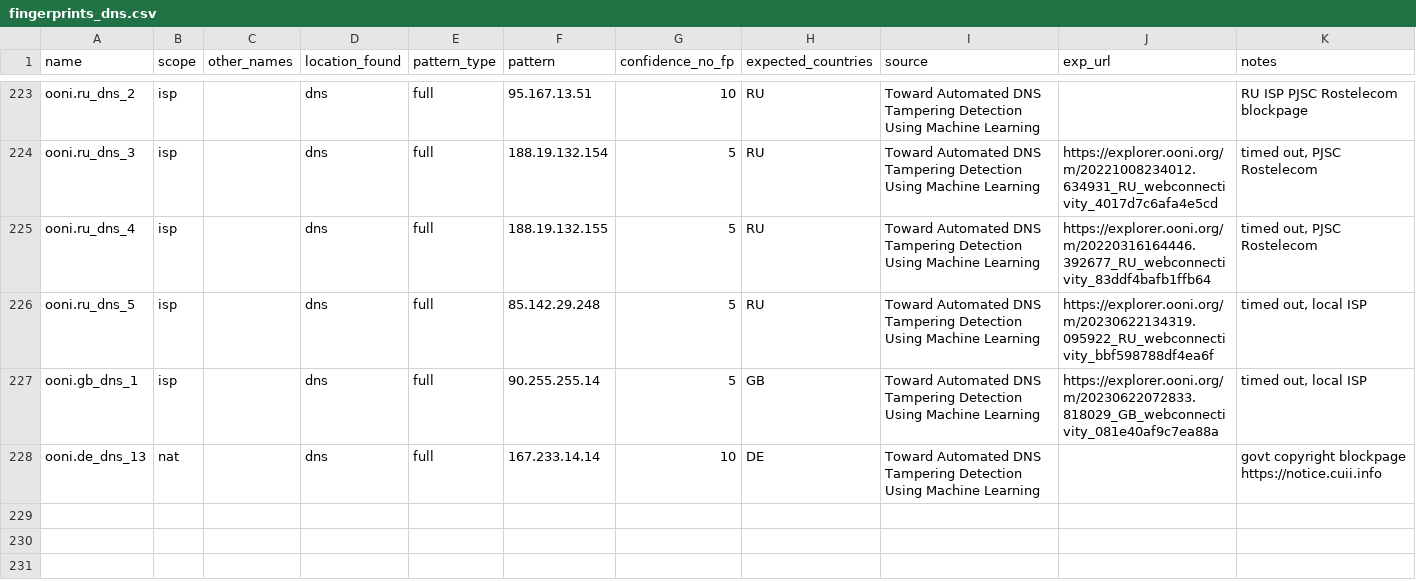
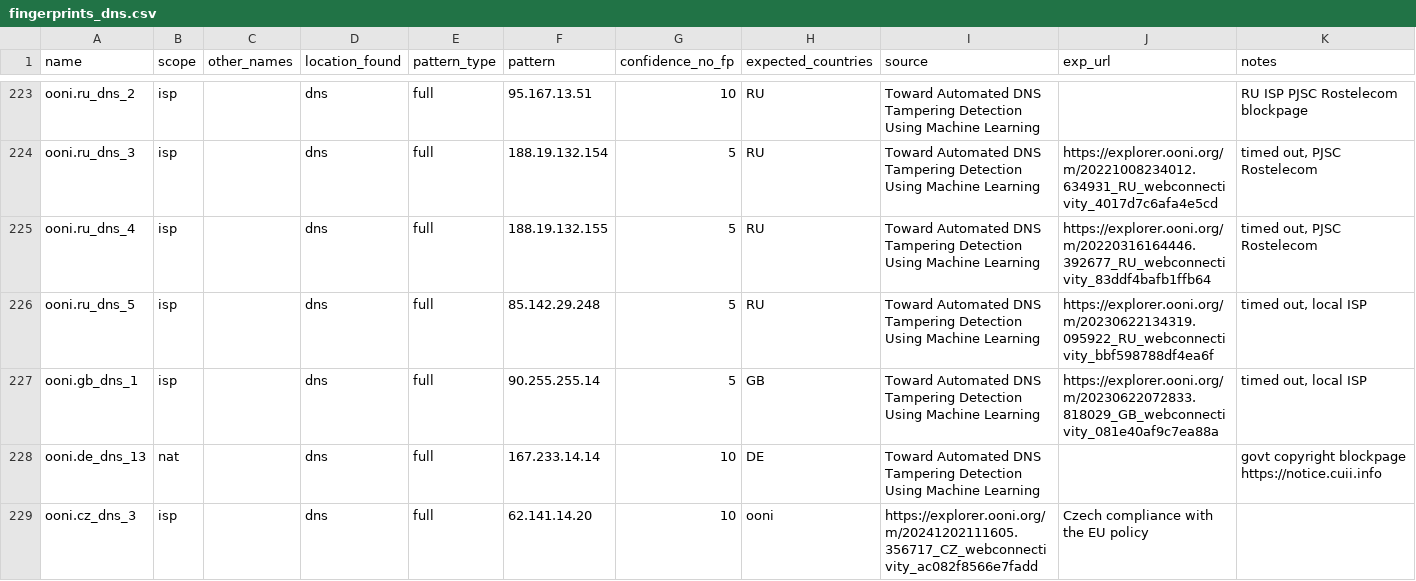
Before and after one commit to ooni/blocking-fingerprints, a CSV file: fingerprints_dns.csv, drawn as a sheet; only a part is shown, gaps mark what is left out.

Commit message:
Add CZ fingerprint to fingerprints_dns.csv

```diff
--- a/fingerprints_dns.csv
+++ b/fingerprints_dns.csv
@@ -228 +228,2 @@ ooni.gb_dns_1,isp,,dns,full,90.255.255.14,5,GB,Toward Automated DNS Tampering De
 ooni.de_dns_13,nat,,dns,full,167.233.14.14,10,DE,Toward Automated DNS Tampering Detection Using Machine Learning,,"govt copyright blockpage https://notice.cuii.info"
+ooni.cz_dns_3,isp,,dns,full,62.141.14.20,10,ooni,https://explorer.ooni.org/m/20241202111605.356717_CZ_webconnectivity_ac082f8566e7fadd,"Czech compliance with the EU policy"
```
